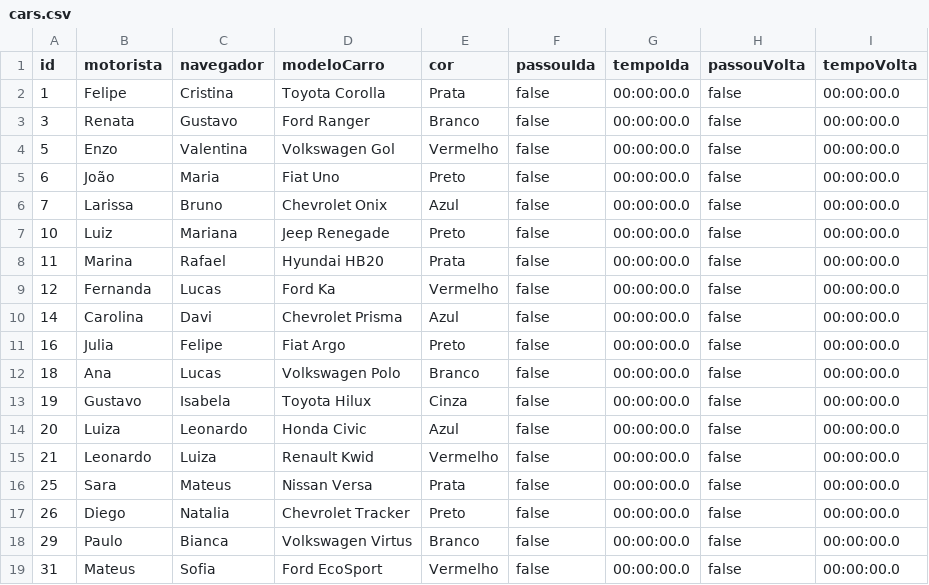
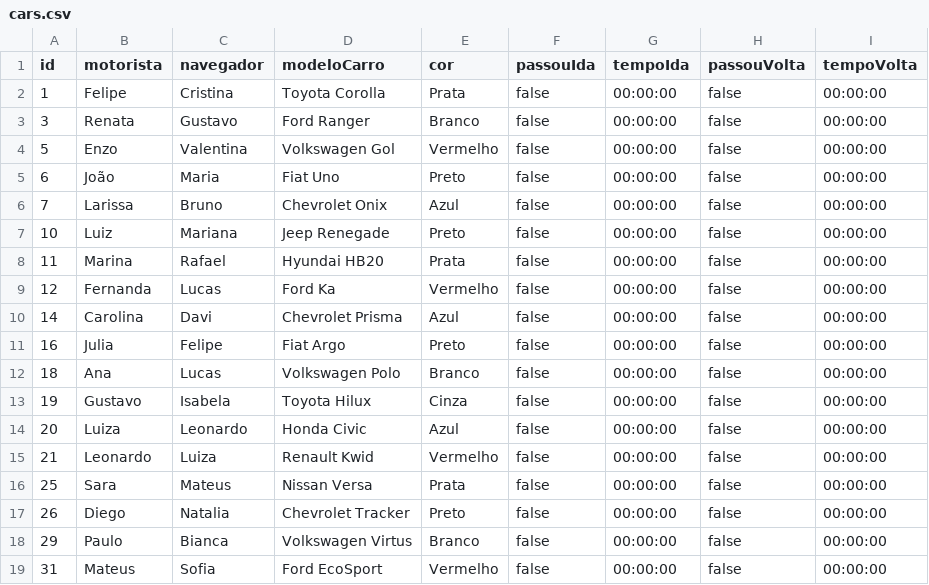
Before and after one commit to felipefreitassilva/RallyBritishClubAPI, a CSV file: cars.csv, drawn as a sheet.

Commit message:
Update cars.csv
Removed milisseconds

```diff
--- a/cars.csv
+++ b/cars.csv
@@ -1,19 +1,19 @@
 id,motorista,navegador,modeloCarro,cor,passouIda,tempoIda,passouVolta,tempoVolta
-1,Felipe,Cristina,Toyota Corolla,Prata,false,00:00:00.0,false,00:00:00.0
-3,Renata,Gustavo,Ford Ranger,Branco,false,00:00:00.0,false,00:00:00.0
-5,Enzo,Valentina,Volkswagen Gol,Vermelho,false,00:00:00.0,false,00:00:00.0
-6,João,Maria,Fiat Uno,Preto,false,00:00:00.0,false,00:00:00.0
-7,Larissa,Bruno,Chevrolet Onix,Azul,false,00:00:00.0,false,00:00:00.0
-10,Luiz,Mariana,Jeep Renegade,Preto,false,00:00:00.0,false,00:00:00.0
-11,Marina,Rafael,Hyundai HB20,Prata,false,00:00:00.0,false,00:00:00.0
-12,Fernanda,Lucas,Ford Ka,Vermelho,false,00:00:00.0,false,00:00:00.0
-14,Carolina,Davi,Chevrolet Prisma,Azul,false,00:00:00.0,false,00:00:00.0
-16,Julia,Felipe,Fiat Argo,Preto,false,00:00:00.0,false,00:00:00.0
-18,Ana,Lucas,Volkswagen Polo,Branco,false,00:00:00.0,false,00:00:00.0
-19,Gustavo,Isabela,Toyota Hilux,Cinza,false,00:00:00.0,false,00:00:00.0
-20,Luiza,Leonardo,Honda Civic,Azul,false,00:00:00.0,false,00:00:00.0
-21,Leonardo,Luiza,Renault Kwid,Vermelho,false,00:00:00.0,false,00:00:00.0
-25,Sara,Mateus,Nissan Versa,Prata,false,00:00:00.0,false,00:00:00.0
-26,Diego,Natalia,Chevrolet Tracker,Preto,false,00:00:00.0,false,00:00:00.0
-29,Paulo,Bianca,Volkswagen Virtus,Branco,false,00:00:00.0,false,00:00:00.0
-31,Mateus,Sofia,Ford EcoSport,Vermelho,false,00:00:00.0,false,00:00:00.0
+1,Felipe,Cristina,Toyota Corolla,Prata,false,00:00:00,false,00:00:00
+3,Renata,Gustavo,Ford Ranger,Branco,false,00:00:00,false,00:00:00
+5,Enzo,Valentina,Volkswagen Gol,Vermelho,false,00:00:00,false,00:00:00
+6,João,Maria,Fiat Uno,Preto,false,00:00:00,false,00:00:00
+7,Larissa,Bruno,Chevrolet Onix,Azul,false,00:00:00,false,00:00:00
+10,Luiz,Mariana,Jeep Renegade,Preto,false,00:00:00,false,00:00:00
+11,Marina,Rafael,Hyundai HB20,Prata,false,00:00:00,false,00:00:00
+12,Fernanda,Lucas,Ford Ka,Vermelho,false,00:00:00,false,00:00:00
+14,Carolina,Davi,Chevrolet Prisma,Azul,false,00:00:00,false,00:00:00
+16,Julia,Felipe,Fiat Argo,Preto,false,00:00:00,false,00:00:00
+18,Ana,Lucas,Volkswagen Polo,Branco,false,00:00:00,false,00:00:00
+19,Gustavo,Isabela,Toyota Hilux,Cinza,false,00:00:00,false,00:00:00
+20,Luiza,Leonardo,Honda Civic,Azul,false,00:00:00,false,00:00:00
+21,Leonardo,Luiza,Renault Kwid,Vermelho,false,00:00:00,false,00:00:00
+25,Sara,Mateus,Nissan Versa,Prata,false,00:00:00,false,00:00:00
+26,Diego,Natalia,Chevrolet Tracker,Preto,false,00:00:00,false,00:00:00
+29,Paulo,Bianca,Volkswagen Virtus,Branco,false,00:00:00,false,00:00:00
+31,Mateus,Sofia,Ford EcoSport,Vermelho,false,00:00:00,false,00:00:00
```
